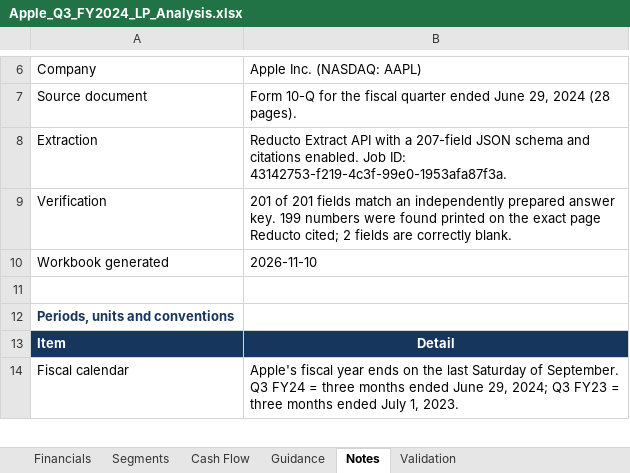
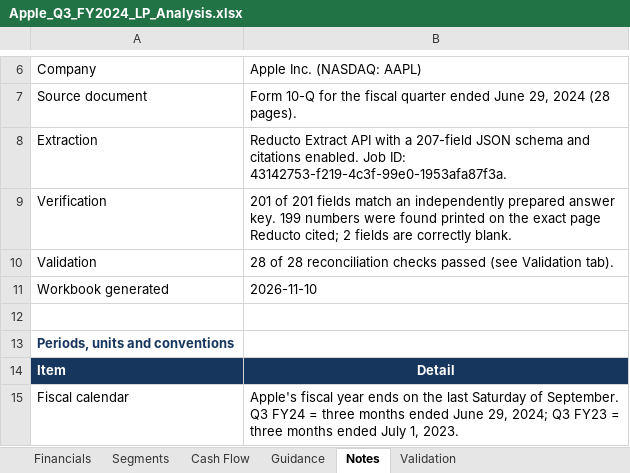
Before and after one commit to DzeGra/reducto-financial-extraction, an Excel workbook: output/Apple_Q3_FY2024_LP_Analysis.xlsx, sheet Notes, drawn as a sheet; only a part is shown, gaps mark what is left out; values as stored, in another font and other column widths than the file's, no borders; the diff names each change by its address in the sheet, - before the commit and + after, or states it on an @@ line.

Commit message:
Update Apple sample workbook from repo notebook

```diff
--- a/output/Apple_Q3_FY2024_LP_Analysis.xlsx (sheet Notes)
+++ b/output/Apple_Q3_FY2024_LP_Analysis.xlsx (sheet Notes)
+row 10: Validation | 28 of 28 reconciliation checks passed (see Validation tab).
```
Also changed, not shown: sheet Guidance.
